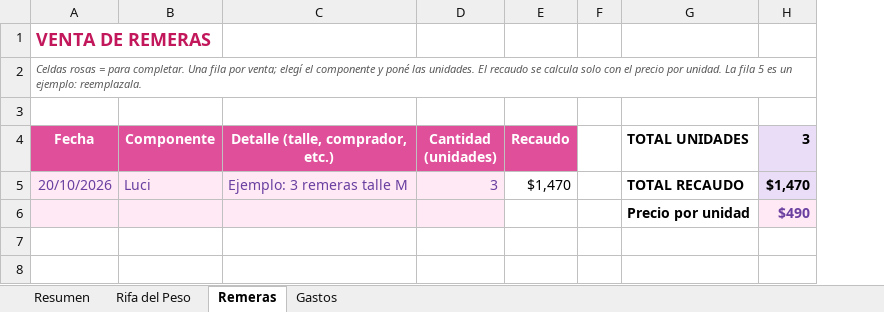
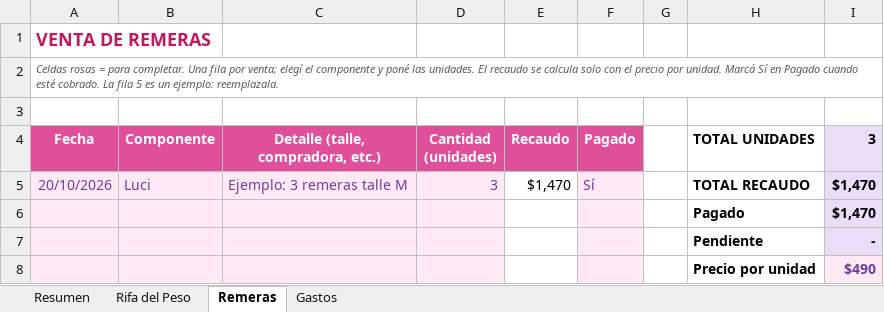
Before and after one commit to tripodidls/finanzas_rdlq, an Excel workbook: Finanzas_Proyecto.xlsx, sheet Remeras, drawn as a sheet; values as stored, in another font and other column widths than the file's, no borders; addresses are those after the commit; the diff names each change by its address in the sheet, - before the commit and + after, or states it on an @@ line.

```diff
--- a/Finanzas_Proyecto.xlsx (sheet Remeras)
+++ b/Finanzas_Proyecto.xlsx (sheet Remeras)
+column F (Pagado), row 5: Sí
-A2 (Fecha): …por unidad. La fila…
+A2 (Fecha): …por unidad. Marcá Sí en Pagado cuando esté cobrado. La fila…
-C4: Detalle (talle, comprador, etc.)
+C4: Detalle (talle, compradora, etc.)
+row 6:  |  |  |  |  |  |  | Pagado | $1,470
+row 7:  |  |  |  |  |  |  | Pendiente | -
```
Also changed, not shown: sheet Resumen, formulas that keep their value, 2 other files.
